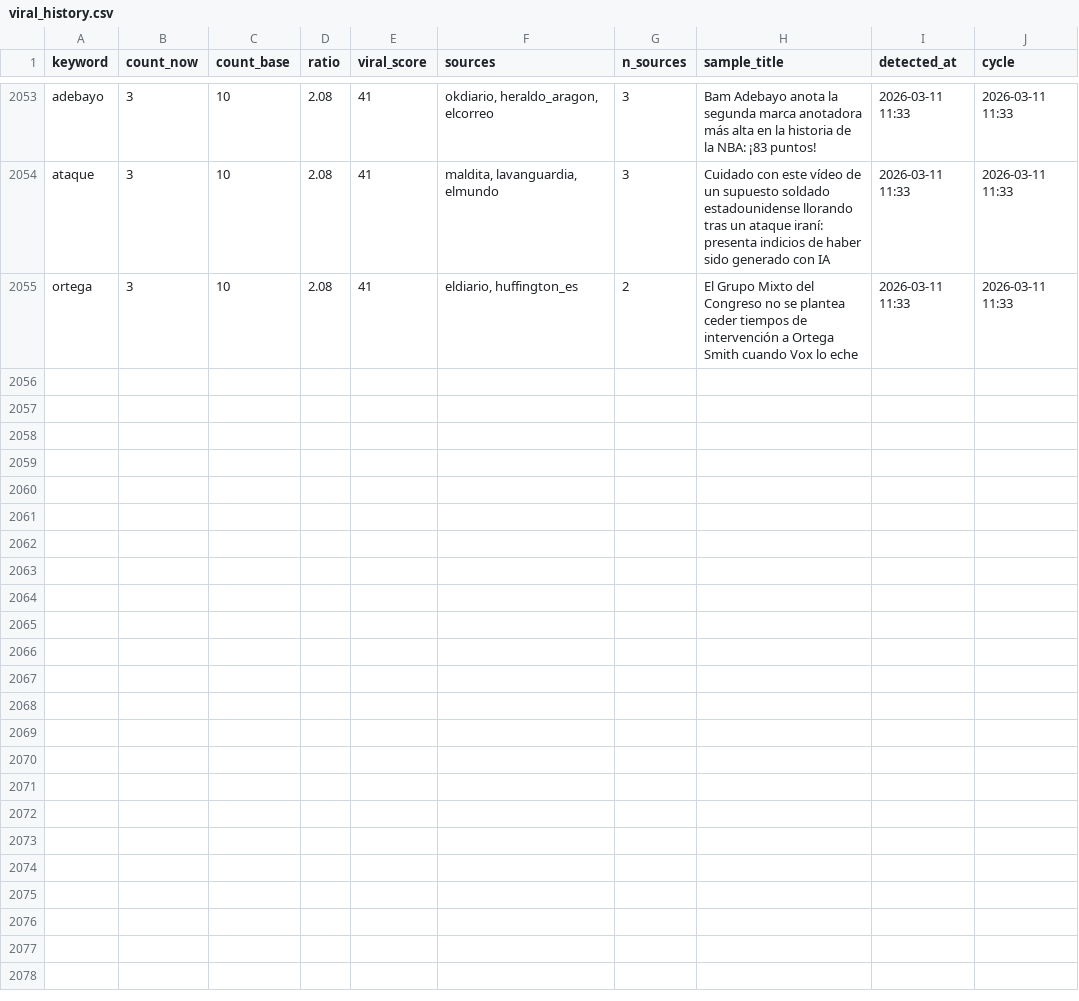
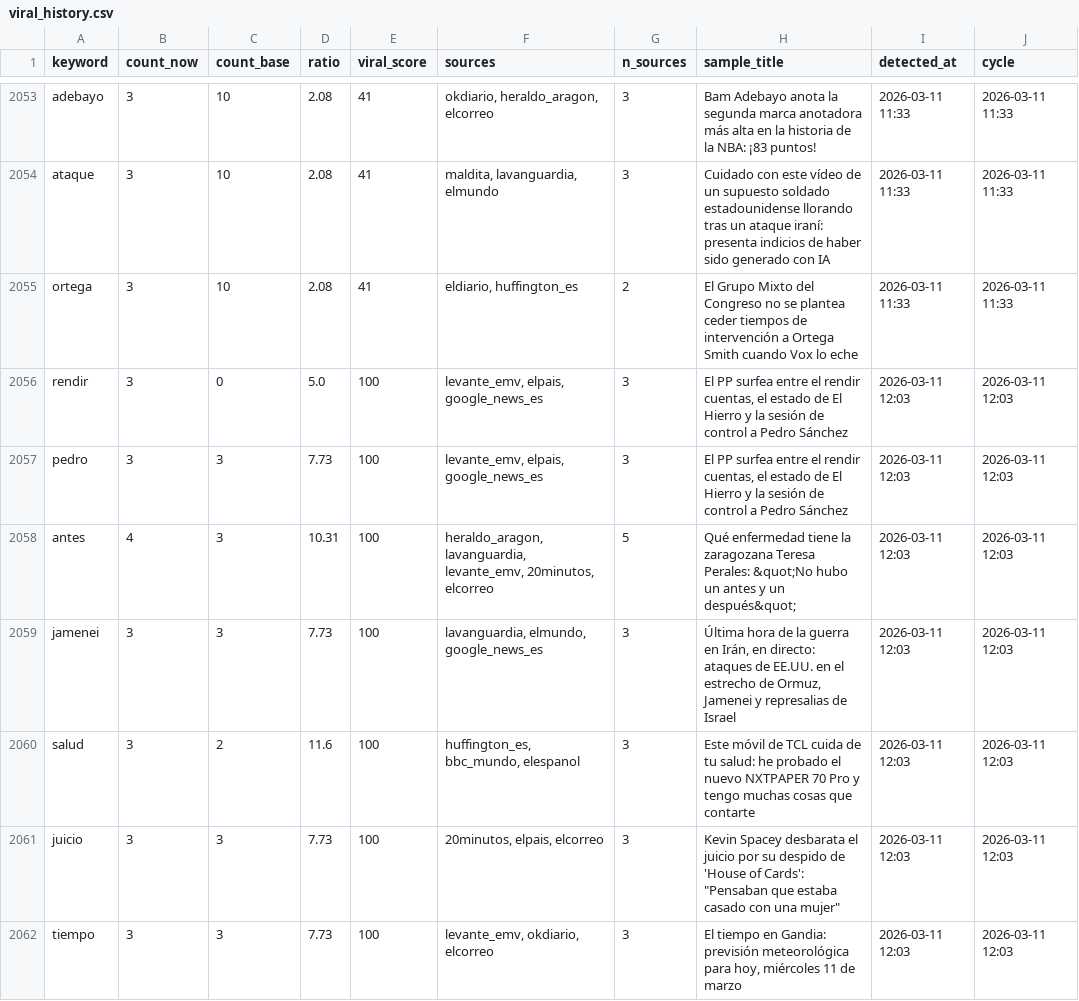
Before and after one commit to mcasrom/narrative-radar, a CSV file: data/processed/viral_history.csv, drawn as a sheet; only a part is shown, gaps mark what is left out; the diff covers the shown part only; the diff names each change by its address in the sheet, - before the commit and + after, or states it on an @@ line.

```diff
--- a/data/processed/viral_history.csv
+++ b/data/processed/viral_history.csv
+row 2056: rendir | 3 | 0 | 5.0 | 100 | levante_emv, elpais, google_news_es | 3 | El PP surfea entre el rendir cuentas, el estado de El Hierro y la sesión de control a Pedro Sánchez | 2026-03-11 12:03 | 2026-03-11 12:03
+row 2057: pedro | 3 | 3 | 7.73 | 100 | levante_emv, elpais, google_news_es | 3 | El PP surfea entre el rendir cuentas, el estado de El Hierro y la sesión de control a Pedro Sánchez | 2026-03-11 12:03 | 2026-03-11 12:03
+row 2058: antes | 4 | 3 | 10.31 | 100 | heraldo_aragon, lavanguardia, levante_emv, 20minutos, elcorreo | 5 | Qué enfermedad tiene la zaragozana Teresa Perales: &quot;No hubo un antes y un después&quot; | 2026-03-11 12:03 | 2026-03-11 12:03
+row 2059: jamenei | 3 | 3 | 7.73 | 100 | lavanguardia, elmundo, google_news_es | 3 | Última hora de la guerra en Irán, en directo: ataques de EE.UU. en el estrecho de Ormuz, Jamenei y represalias de Israel | 2026-03-11 12:03 | 2026-03-11 12:03
+row 2060: salud | 3 | 2 | 11.6 | 100 | huffington_es, bbc_mundo, elespanol | 3 | Este móvil de TCL cuida de tu salud: he probado el nuevo NXTPAPER 70 Pro y tengo muchas cosas que contarte | 2026-03-11 12:03 | 2026-03-11 12:03
+row 2061: juicio | 3 | 3 | 7.73 | 100 | 20minutos, elpais, elcorreo | 3 | Kevin Spacey desbarata el juicio por su despido de 'House of Cards': "Pensaban que estaba casado con una mujer" | 2026-03-11 12:03 | 2026-03-11 12:03
+row 2062: tiempo | 3 | 3 | 7.73 | 100 | levante_emv, okdiario, elcorreo | 3 | El tiempo en Gandia: previsión meteorológica para hoy, miércoles 11 de marzo | 2026-03-11 12:03 | 2026-03-11 12:03
```
Also changed, not shown: 7 added rows elsewhere in this file, data/processed/agenda_history.csv, data/processed/audit_sources.csv, 36 other files.
